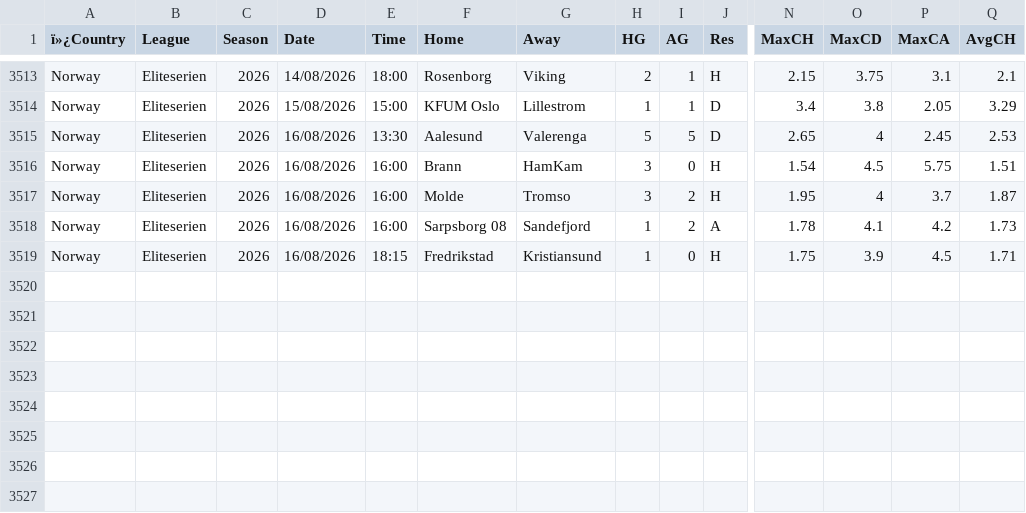
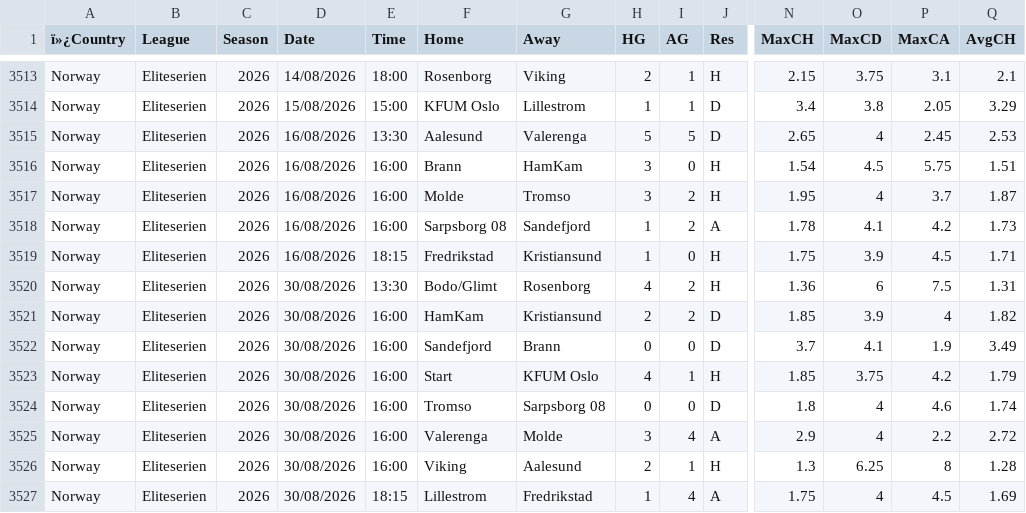
Before and after one commit to Dudusola/tete, a CSV file: data/historical/NorwegianLeague.csv, drawn as a sheet; only a part is shown, gaps mark what is left out; rows hold the shown columns only; the diff names each change by its address in the sheet, - before the commit and + after, or states it on an @@ line.

```diff
--- a/data/historical/NorwegianLeague.csv
+++ b/data/historical/NorwegianLeague.csv
+row 3520: Norway | Eliteserien | 2026 | 30/08/2026 | 13:30 | Bodo/Glimt | Rosenborg | 4 | 2 | H | 1.36 | 6 | 7.5 | 1.31
+row 3521: Norway | Eliteserien | 2026 | 30/08/2026 | 16:00 | HamKam | Kristiansund | 2 | 2 | D | 1.85 | 3.9 | 4 | 1.82
+row 3522: Norway | Eliteserien | 2026 | 30/08/2026 | 16:00 | Sandefjord | Brann | 0 | 0 | D | 3.7 | 4.1 | 1.9 | 3.49
+row 3523: Norway | Eliteserien | 2026 | 30/08/2026 | 16:00 | Start | KFUM Oslo | 4 | 1 | H | 1.85 | 3.75 | 4.2 | 1.79
+row 3524: Norway | Eliteserien | 2026 | 30/08/2026 | 16:00 | Tromso | Sarpsborg 08 | 0 | 0 | D | 1.8 | 4 | 4.6 | 1.74
+row 3525: Norway | Eliteserien | 2026 | 30/08/2026 | 16:00 | Valerenga | Molde | 3 | 4 | A | 2.9 | 4 | 2.2 | 2.72
+row 3526: Norway | Eliteserien | 2026 | 30/08/2026 | 16:00 | Viking | Aalesund | 2 | 1 | H | 1.3 | 6.25 | 8 | 1.28
+row 3527: Norway | Eliteserien | 2026 | 30/08/2026 | 18:15 | Lillestrom | Fredrikstad | 1 | 4 | A | 1.75 | 4 | 4.5 | 1.69
```
Also changed, not shown: data/historical/ArgentineLeague.csv, data/historical/BrazilLeague.csv, 10 other files.
